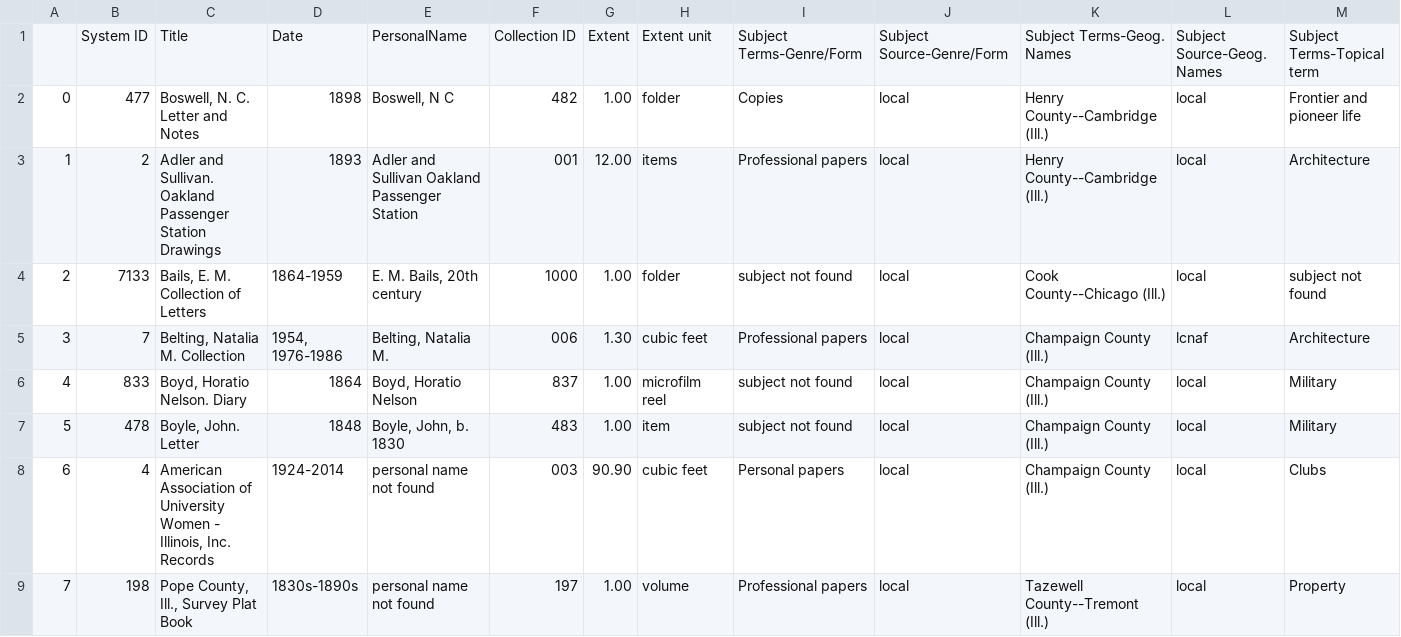
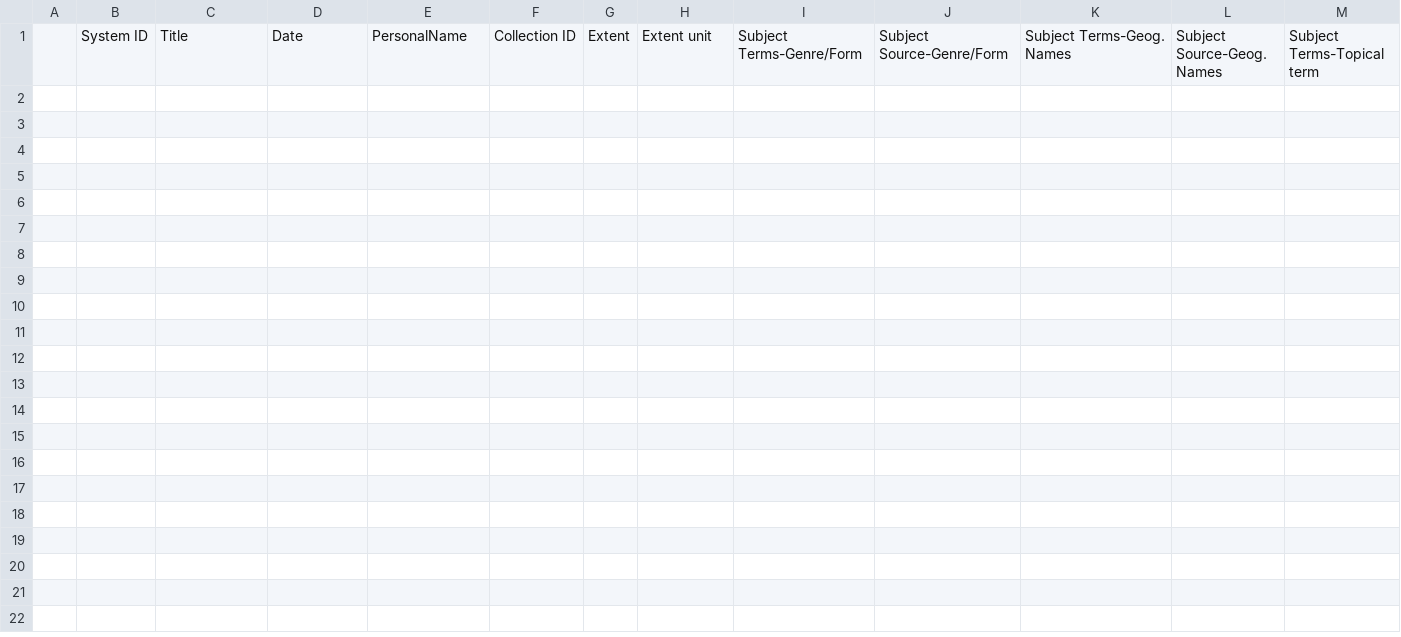
Before and after one commit to courtneyamber/EAD-MARC-Project, a CSV file: output/spreadsheet_example.csv, drawn as a sheet; only a part is shown; rows hold the shown columns only; the diff names each change by its address in the sheet, - before the commit and + after, or states it on an @@ line.

```diff
--- a/output/spreadsheet_example.csv
+++ b/output/spreadsheet_example.csv
-row 2: 0 | 477 | Boswell, N. C. Letter and Notes | 1898 | Boswell, N C | 482 | 1.00 | folder | Copies | local | Henry County--Cambridge (Ill.) | local | Frontier and pioneer life
-row 3: 1 | 2 | Adler and Sullivan. Oakland Passenger Station Drawings | 1893 | Adler and Sullivan Oakland Passenger Station | 001 | 12.00 | items | Professional papers | local | Henry County--Cambridge (Ill.) | local | Architecture
-row 4: 2 | 7133 | Bails, E. M. Collection of Letters | 1864-1959 | E. M. Bails, 20th century | 1000 | 1.00 | folder | subject not found | local | Cook County--Chicago (Ill.) | local | subject not found
-row 5: 3 | 7 | Belting, Natalia M. Collection | 1954, 1976-1986 | Belting, Natalia M. | 006 | 1.30 | cubic feet | Professional papers | local | Champaign County (Ill.) | lcnaf | Architecture
-row 6: 4 | 833 | Boyd, Horatio Nelson. Diary | 1864 | Boyd, Horatio Nelson | 837 | 1.00 | microfilm reel | subject not found | local | Champaign County (Ill.) | local | Military
-row 7: 5 | 478 | Boyle, John. Letter | 1848 | Boyle, John, b. 1830 | 483 | 1.00 | item | subject not found | local | Champaign County (Ill.) | local | Military
-row 8: 6 | 4 | American Association of University Women - Illinois, Inc. Records | 1924-2014 | personal name not found | 003 | 90.90 | cubic feet | Personal papers | local | Champaign County (Ill.) | local | Clubs
-row 9: 7 | 198 | Pope County, Ill., Survey Plat Book | 1830s-1890s | personal name not found | 197 | 1.00 | volume | Professional papers | local | Tazewell County--Tremont (Ill.) | local | Property
```
Also changed, not shown: 1 other file.
